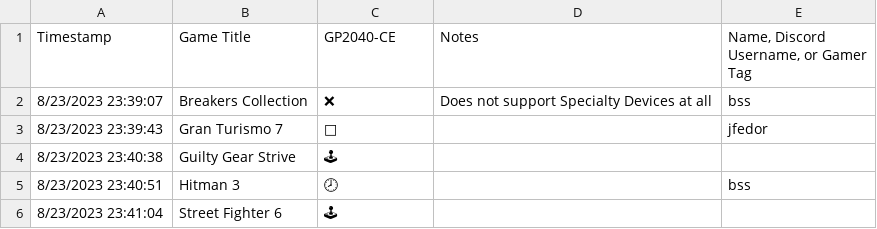
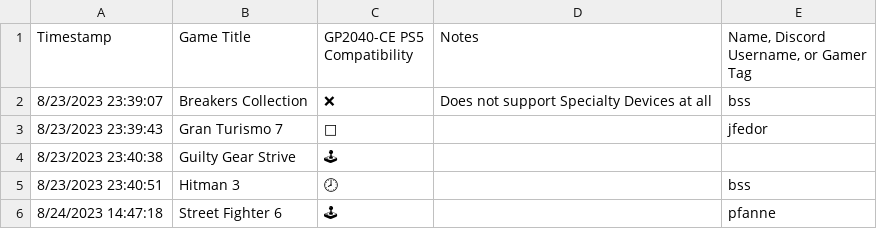
Before and after one commit to InfraredAces/GP2040-CE-Compatibility-List, a CSV file: GP2040-CE Compatibility List - PS5 Games.csv, drawn as a sheet; the diff names each change by its address in the sheet, - before the commit and + after, or states it on an @@ line.

```diff
--- a/GP2040-CE Compatibility List - PS5 Games.csv
+++ b/GP2040-CE Compatibility List - PS5 Games.csv
-C1: GP2040-CE
+C1: GP2040-CE PS5 Compatibility
-A6 (Timestamp): 8/23/2023 23:41:04
+A6 (Timestamp): 8/24/2023 14:47:18
-E6: (empty)
+E6: pfanne
```
Also changed, not shown: GP2040-CE Compatibility List - USB Passthrough.csv.
